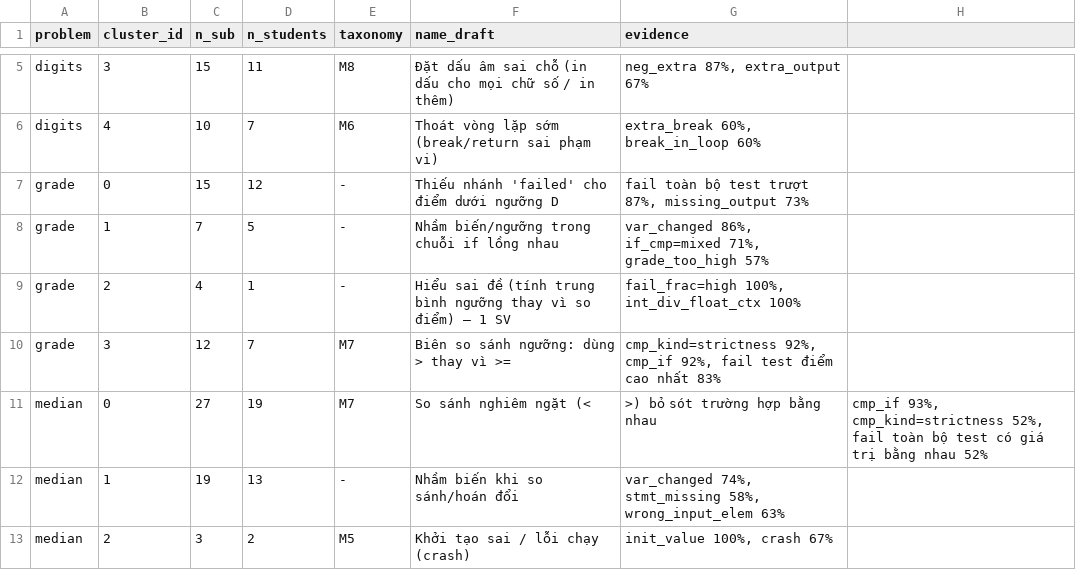
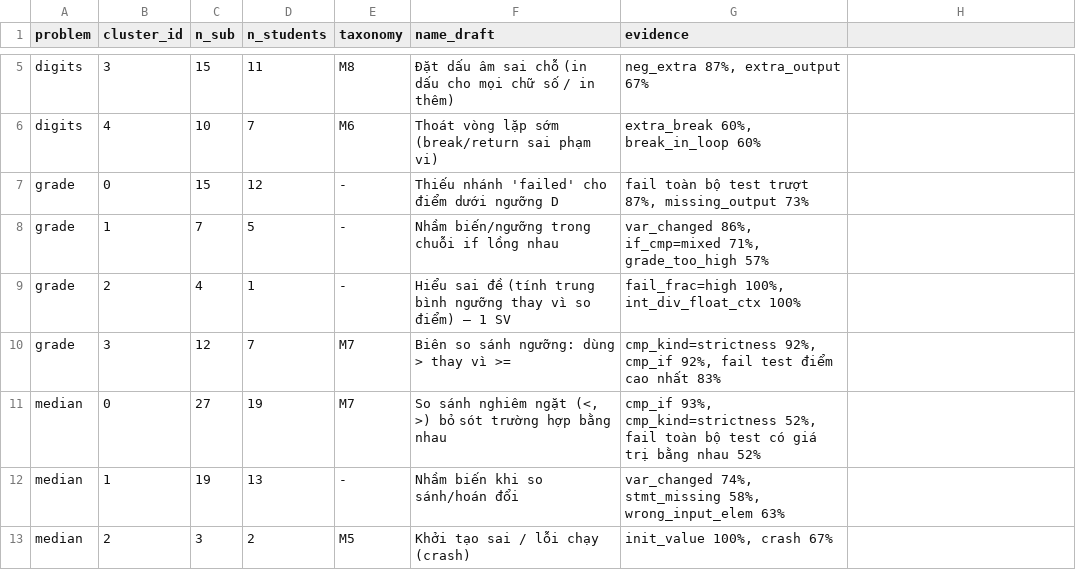
Before and after one commit to ngoc99hp/ai-nang-cao, a CSV file: results/tables/p5_cluster_names.csv, drawn as a sheet; only a part is shown, gaps mark what is left out.

```diff
--- a/results/tables/p5_cluster_names.csv
+++ b/results/tables/p5_cluster_names.csv
@@ -10,3 +10,3 @@ grade,2,4,1,-,Hiểu sai đề (tính trung bình ngưỡng thay vì so điểm)
 grade,3,12,7,M7,Biên so sánh ngưỡng: dùng > thay vì >=,"cmp_kind=strictness 92%, cmp_if 92%, fail test điểm cao nhất 83%"
-median,0,27,19,M7,So sánh nghiêm ngặt (<, >) bỏ sót trường hợp bằng nhau,"cmp_if 93%, cmp_kind=strictness 52%, fail toàn bộ test có giá trị bằng nhau 52%"
+median,0,27,19,M7,"So sánh nghiêm ngặt (<, >) bỏ sót trường hợp bằng nhau","cmp_if 93%, cmp_kind=strictness 52%, fail toàn bộ test có giá trị bằng nhau 52%"
 median,1,19,13,-,Nhầm biến khi so sánh/hoán đổi,"var_changed 74%, stmt_missing 58%, wrong_input_elem 63%"
```
Also changed, not shown: 25 other files.
